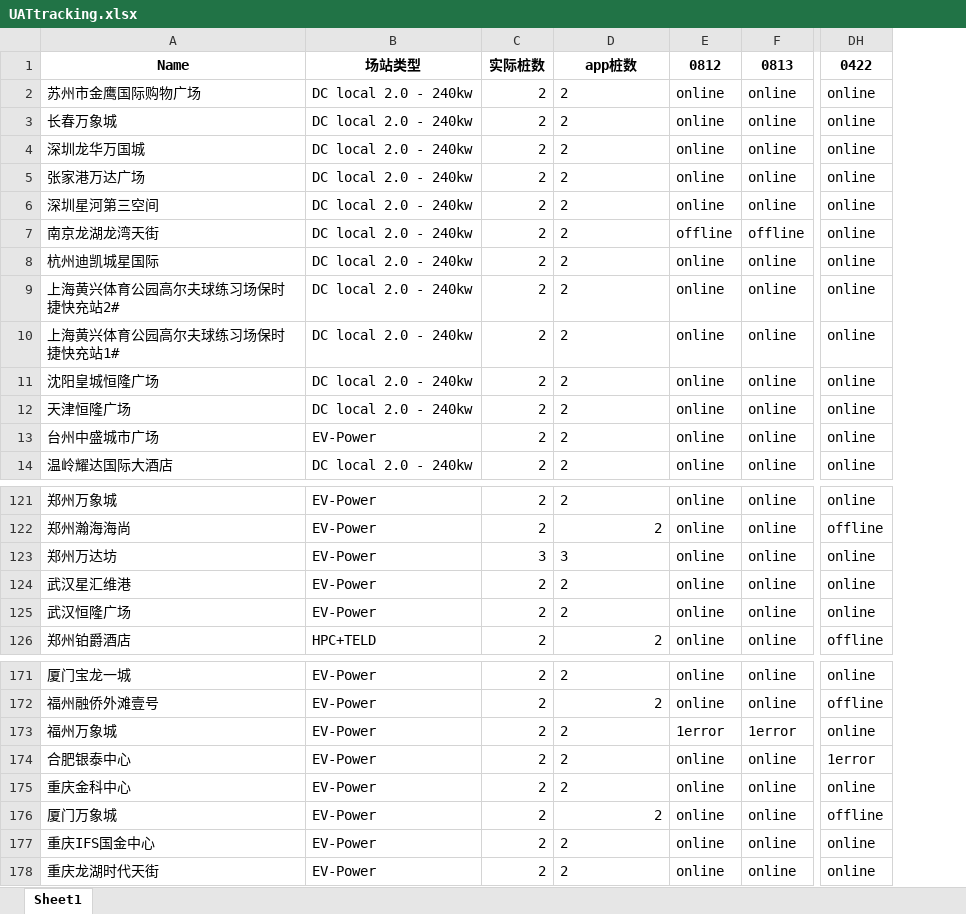
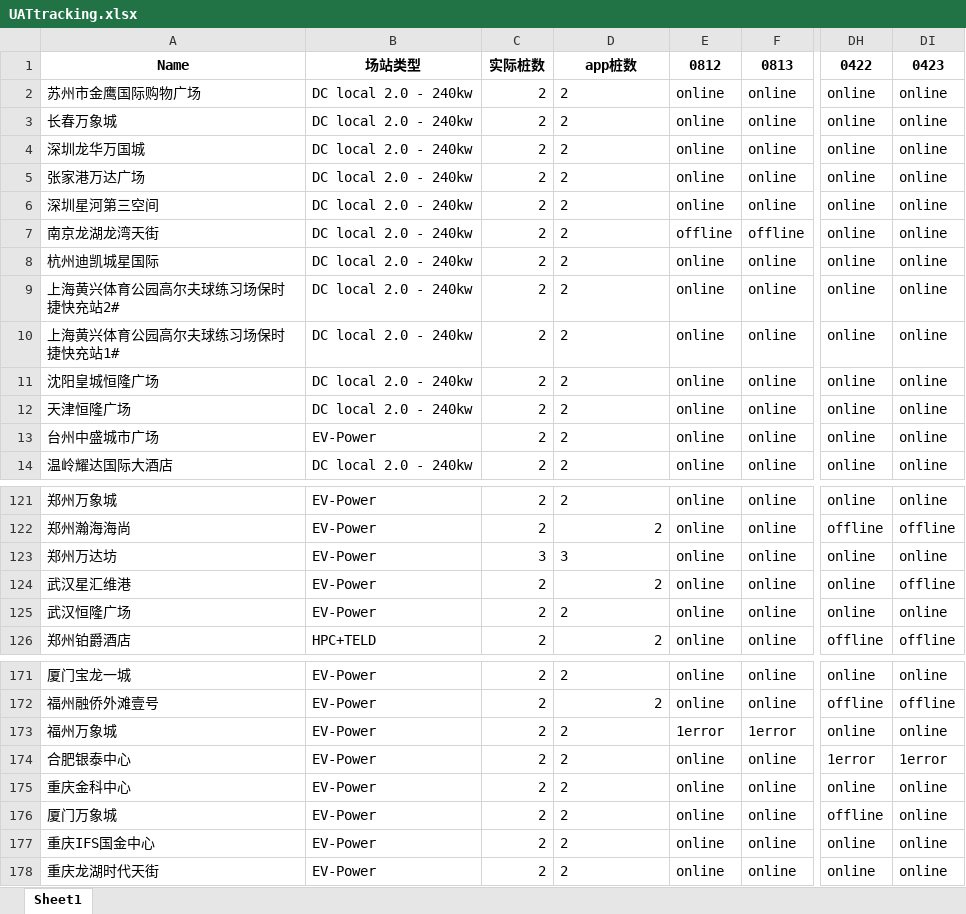
Before and after one commit to Codyyyyyyyy/Demo1, an Excel workbook: UATtracking.xlsx, sheet Sheet1, drawn as a sheet; only a part is shown, gaps mark what is left out; values as stored, in another font and other column widths than the file's, no borders; the diff names each change by its address in the sheet, - before the commit and + after, or states it on an @@ line.

Commit message:
Daily Update

```diff
--- a/UATtracking.xlsx (sheet Sheet1)
+++ b/UATtracking.xlsx (sheet Sheet1)
+column DI, rows 1-14: 0423 | online | online | online | online | online | online | online | online | online | online | online | online | online; rows 121-126: online | offline | online | offline | online | offline; rows 171-178: online | offline | online | 1error | online | online | online | online
-D124 alignment: left
+D124 alignment: right
-D176 alignment: right
+D176 alignment: left
```
